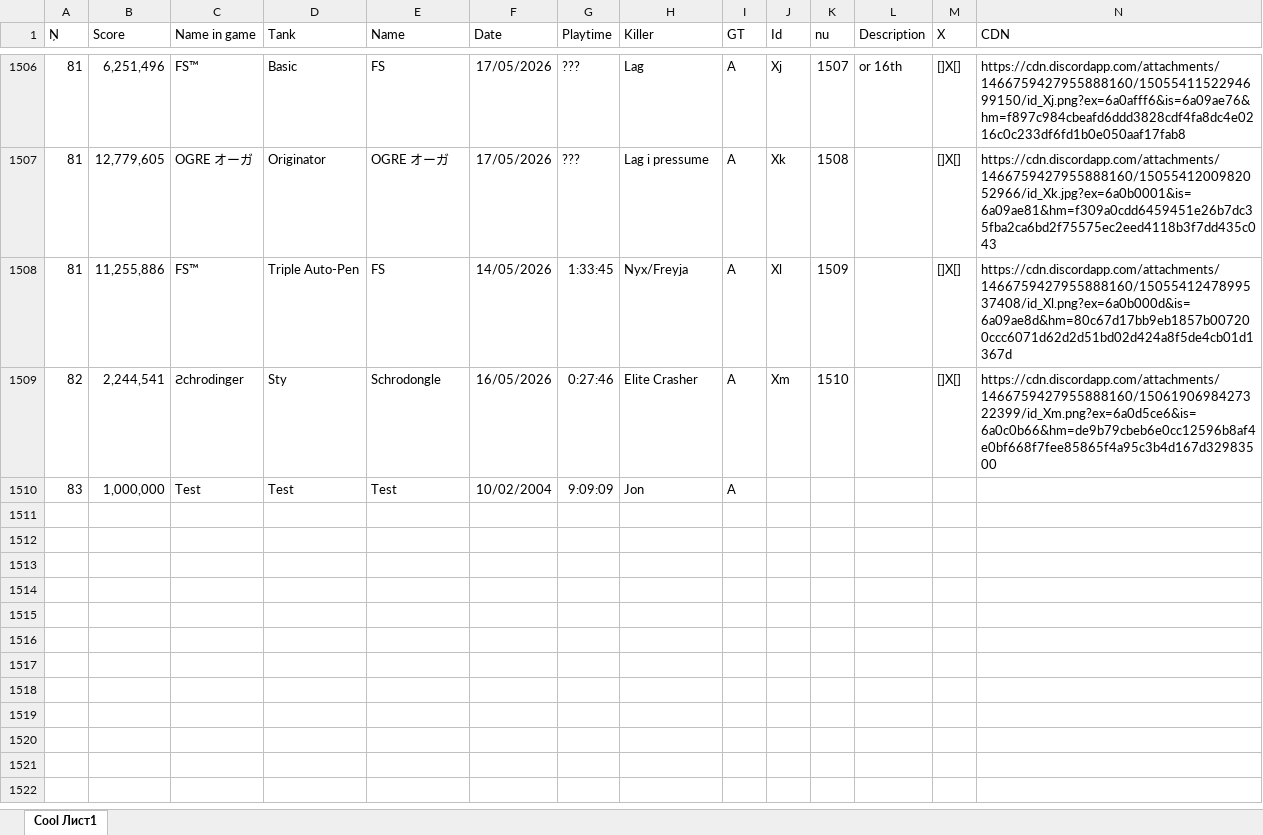
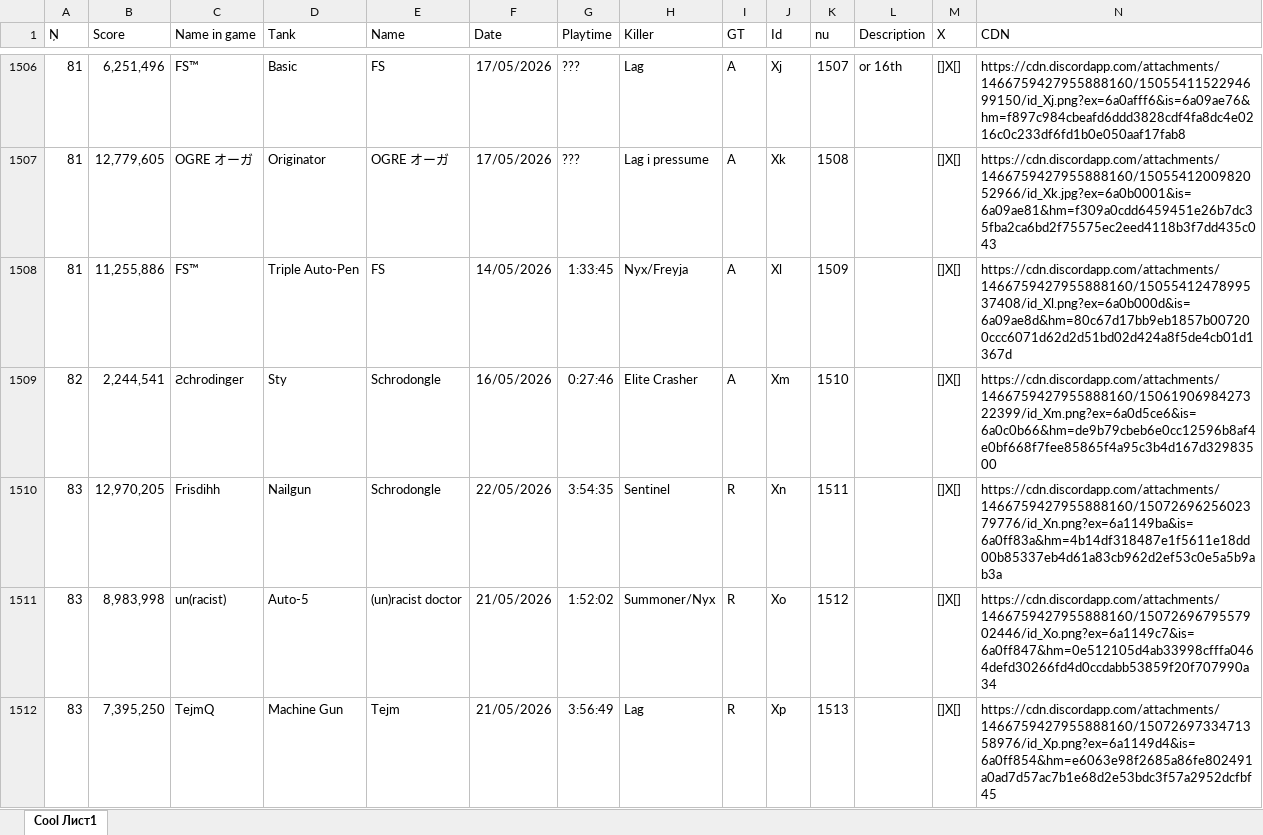
Before and after one commit to Tejmq/OlympusBot, an Excel workbook: data/Olympus.xlsx, sheet Cool Лист1, drawn as a sheet; only a part is shown, gaps mark what is left out; values as stored, in another font and other column widths than the file's, no borders; addresses are those after the commit; the diff names each change by its address in the sheet, - before the commit and + after, or states it on an @@ line.

Commit message:
Add files via upload

```diff
--- a/data/Olympus.xlsx (sheet Cool Лист1)
+++ b/data/Olympus.xlsx (sheet Cool Лист1)
+row 1510: 83 | 12,970,205 | Frisdihh | Nailgun | Schrodongle | 22/05/2026 | 3:54:35 | Sentinel | R | Xn | 1511 |  | []X[] | https://cdn.discordapp.com/attachments/1466759427955888160/1507269625602379776/id_Xn.png?ex=6a1149ba&is=6a0ff83a&hm=4b14df318487e1f5611e18dd00b85337eb4d61a83cb962d2ef53c0e5a5b9ab3a
+row 1511: 83 | 8,983,998 | un(racist) | Auto-5 | (un)racist doctor | 21/05/2026 | 1:52:02 | Summoner/Nyx | R | Xo | 1512 |  | []X[] | https://cdn.discordapp.com/attachments/1466759427955888160/1507269679557902446/id_Xo.png?ex=6a1149c7&is=6a0ff847&hm=0e512105d4ab33998cfffa0464defd30266fd4d0ccdabb53859f20f707990a34
-B1512 (Score): 1,000,000
+B1512 (Score): 7,395,250
-C1512 (Name in game): Test
+C1512 (Name in game): TejmQ
-D1512 (Tank): Test
+D1512 (Tank): Machine Gun
-E1512 (Name): Test
+E1512 (Name): Tejm
-F1512 (Date): 10/02/2004
+F1512 (Date): 21/05/2026
-G1512 (Playtime): 9:09:09
+G1512 (Playtime): 3:56:49
-H1512 (Killer): Jon
+H1512 (Killer): Lag
-I1512 (GT): A
+I1512 (GT): R
-J1512 (Id): (empty)
+J1512 (Id): Xp
-K1512 (nu): (empty)
+K1512 (nu): 1513
-M1512 (X): (empty)
+M1512 (X): []X[]
-N1512 (CDN): (empty)
+N1512 (CDN): https://cdn.discordapp.com/attachments/1466759427955888160/1507269733471358976/id_Xp.png?ex=6a1149d4&is=6a0ff854&hm=e6063e98f2685a86fe802491a0ad7d57ac7b1e68d2e53bdc3f57a2952dcfbf45
```
